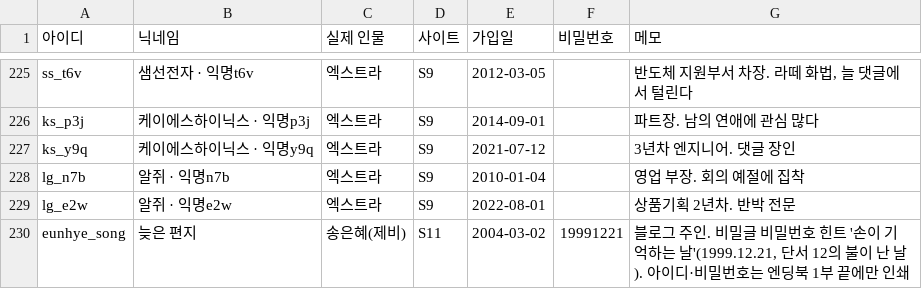
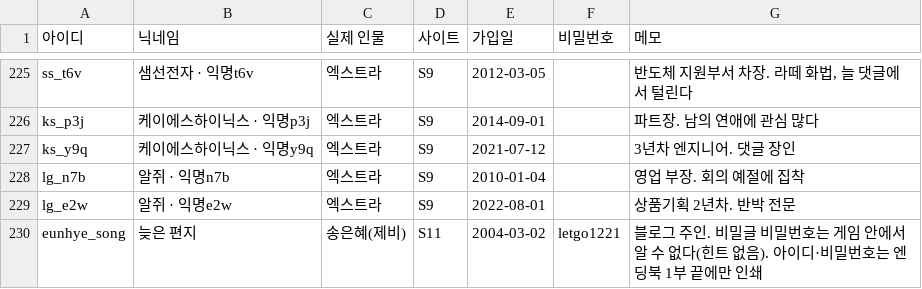
Before and after one commit to AnnieHa1002/haewon-web, a CSV file: data/users.csv, drawn as a sheet; only a part is shown, gaps mark what is left out.

```diff
--- a/data/users.csv
+++ b/data/users.csv
@@ -229,2 +229,2 @@ lg_n7b,알쥐 · 익명n7b,엑스트라,S9,2010-01-04,,영업 부장. 회의 예
 lg_e2w,알쥐 · 익명e2w,엑스트라,S9,2022-08-01,,상품기획 2년차. 반박 전문
-eunhye_song,늦은 편지,송은혜(제비),S11,2004-03-02,19991221,"블로그 주인. 비밀글 비밀번호 힌트 '손이 기억하는 날'(1999.12.21, 단서 12의 불이 난 날). 아이디·비밀번호는 엔딩북 1부 끝에만 인쇄"
+eunhye_song,늦은 편지,송은혜(제비),S11,2004-03-02,letgo1221,블로그 주인. 비밀글 비밀번호는 게임 안에서 알 수 없다(힌트 없음). 아이디·비밀번호는 엔딩북 1부 끝에만 인쇄
```
Also changed, not shown: data/boards.csv, data/logins.csv, 5 other files.
